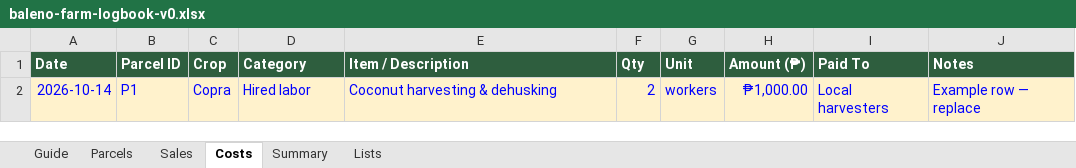
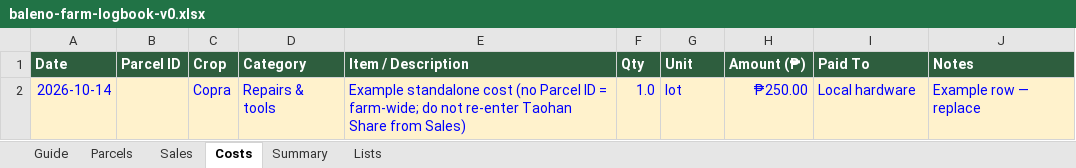
Before and after one commit to zendrix-hub/daloyaqua, an Excel workbook: tools/baleno-farm-logbook-v0.xlsx, sheet Costs, drawn as a sheet; values as stored, in another font and other column widths than the file's, no borders; the diff names each change by its address in the sheet, - before the commit and + after, or states it on an @@ line.

```diff
--- a/tools/baleno-farm-logbook-v0.xlsx (sheet Costs)
+++ b/tools/baleno-farm-logbook-v0.xlsx (sheet Costs)
-B2 (Parcel ID): P1
+B2 (Parcel ID): (empty)
-D2 (Category): Hired labor
+D2 (Category): Repairs & tools
-E2 (Item / Description): Coconut harvesting & dehusking
+E2 (Item / Description): Example standalone cost (no Parcel ID = farm-wide; do not re-enter Taohan Share from Sales)
-F2 (Qty): 2
+F2 (Qty): 1.0
-G2 (Unit): workers
+G2 (Unit): lot
-H2 (Amount (₱)): ₱1,000.00
+H2 (Amount (₱)): ₱250.00
-I2 (Paid To): Local harvesters
+I2 (Paid To): Local hardware
```
Also changed, not shown: sheet Summary, sheet Sales, sheet Guide, sheet Lists, 9 other files.
